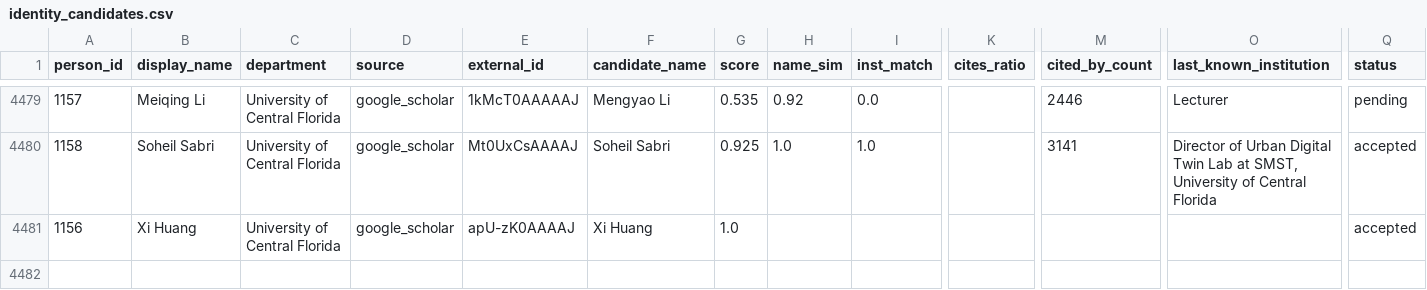
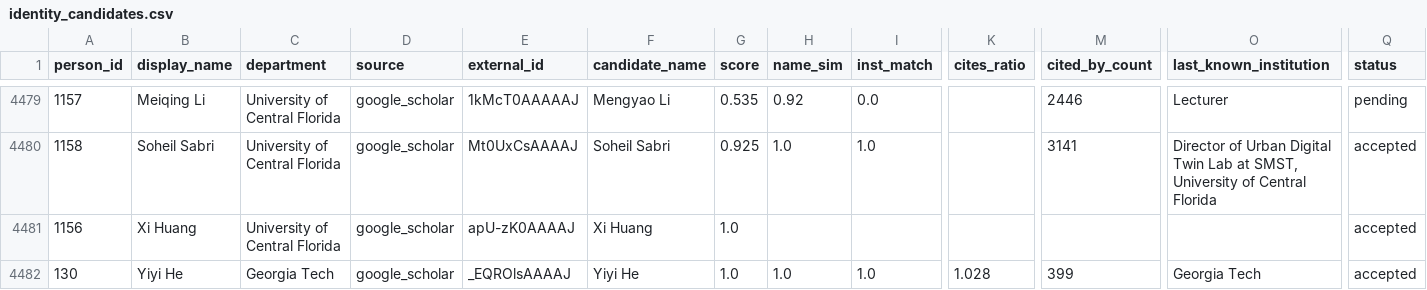
Before and after one commit to aakarner/planning-citation-metrics, a CSV file: data/review/identity_candidates.csv, drawn as a sheet; only a part is shown, gaps mark what is left out; rows hold the shown columns only; the diff names each change by its address in the sheet, - before the commit and + after, or states it on an @@ line.

```diff
--- a/data/review/identity_candidates.csv
+++ b/data/review/identity_candidates.csv
+row 4482: 130 | Yiyi He | Georgia Tech | google_scholar | _EQROlsAAAAJ | Yiyi He | 1.0 | 1.0 | 1.0 | 1.028 | 399 | Georgia Tech | accepted
```
Also changed, not shown: data/roster/person.csv, 8 other files.
